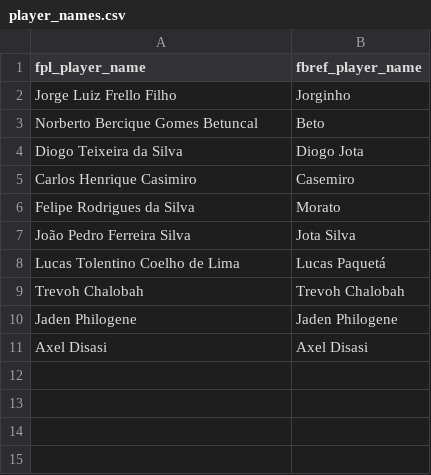
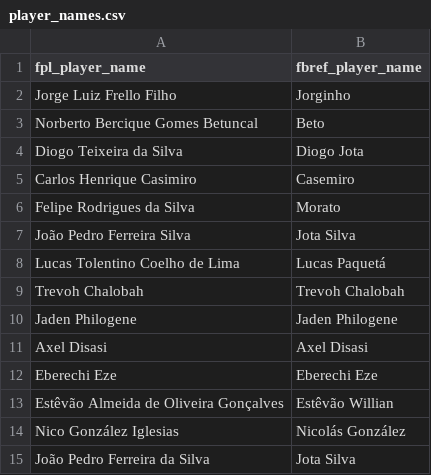
Before and after one commit to alexward5/fpl-edge-pyscraper, a CSV file: fpl_api/mappings/player_names.csv, drawn as a sheet; the diff names each change by its address in the sheet, - before the commit and + after, or states it on an @@ line.

Commit message:
update team/player name mappings

```diff
--- a/fpl_api/mappings/player_names.csv
+++ b/fpl_api/mappings/player_names.csv
+row 12: Eberechi Eze | Eberechi Eze
+row 13: Estêvão Almeida de Oliveira Gonçalves | Estêvão Willian
+row 14: Nico González Iglesias | Nicolás González
+row 15: João Pedro Ferreira da Silva | Jota Silva
```
Also changed, not shown: fpl_api/mappings/team_names.csv.
